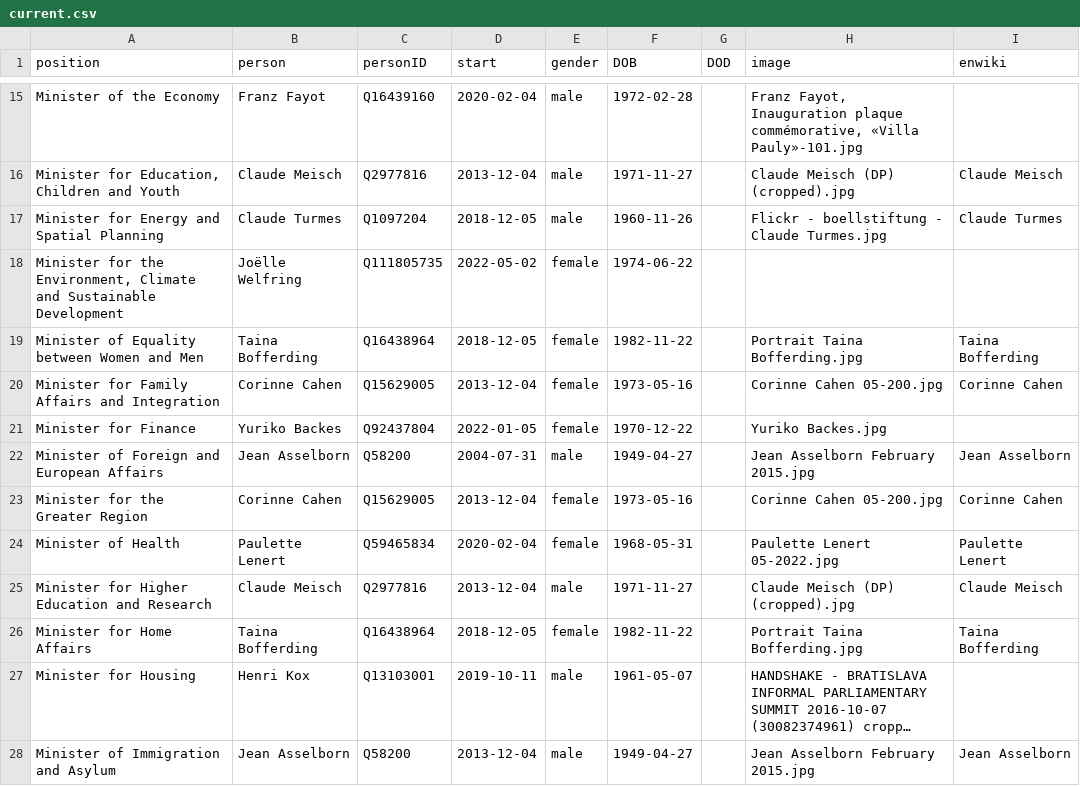
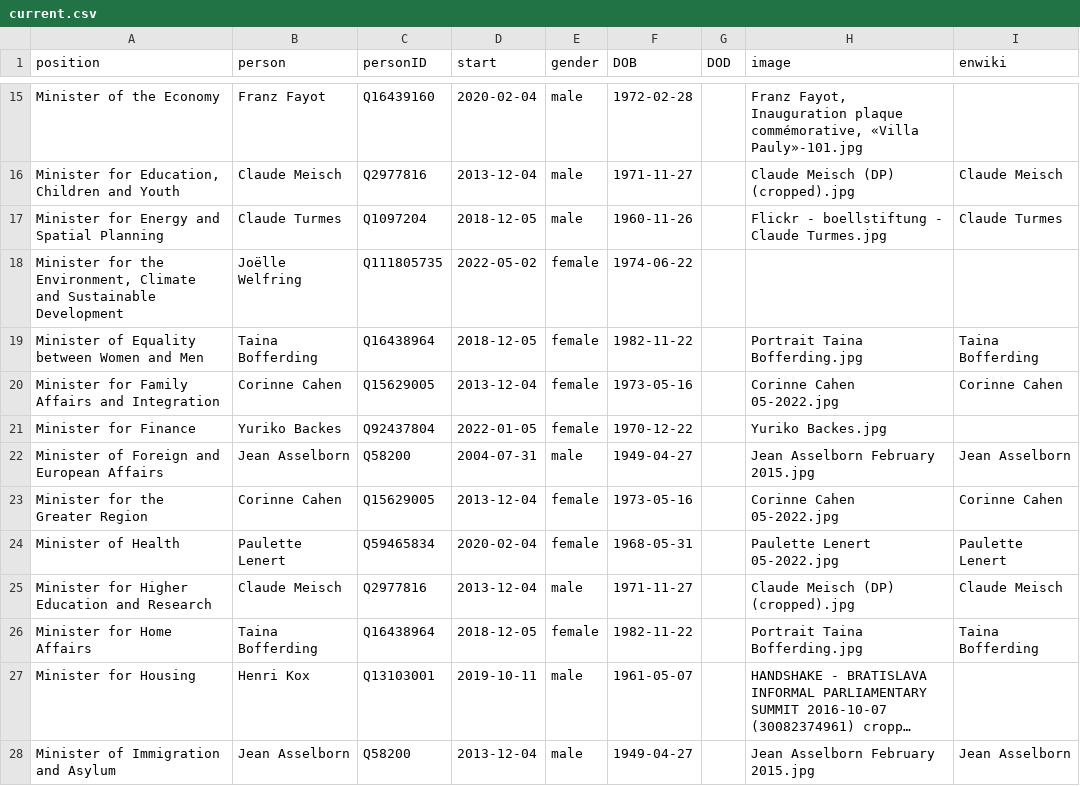
Before and after one commit to every-politician-scrapers/luxembourg-cabinet, a CSV file: html/current.csv, drawn as a sheet; only a part is shown, gaps mark what is left out; long unchanged cells end in ….

```diff
--- a/html/current.csv
+++ b/html/current.csv
@@ -19,6 +19,6 @@ Minister for Energy and Spatial Planning,Claude Turmes,Q1097204,2018-12-05,male,
 Minister of Equality between Women and Men,Taina Bofferding,Q16438964,2018-12-05,female,1982-11-22,,Portrait Taina Bofferding.jpg,Taina Bofferding
-Minister for Family Affairs and Integration,Corinne Cahen,Q15629005,2013-12-04,female,1973-05-16,,Corinne Cahen 05-200.jpg,Corinne Cahen
+Minister for Family Affairs and Integration,Corinne Cahen,Q15629005,2013-12-04,female,1973-05-16,,Corinne Cahen 05-2022.jpg,Corinne Cahen
 Minister for Finance,Yuriko Backes,Q92437804,2022-01-05,female,1970-12-22,,Yuriko Backes.jpg,
 Minister of Foreign and European Affairs,Jean Asselborn,Q58200,2004-07-31,male,1949-04-27,,Jean Asselborn February 2015.jpg,Jean Asselborn
-Minister for the Greater Region,Corinne Cahen,Q15629005,2013-12-04,female,1973-05-16,,Corinne Cahen 05-200.jpg,Corinne Cahen
+Minister for the Greater Region,Corinne Cahen,Q15629005,2013-12-04,female,1973-05-16,,Corinne Cahen 05-2022.jpg,Corinne Cahen
 Minister of Health,Paulette Lenert,Q59465834,2020-02-04,female,1968-05-31,,Paulette Lenert 05-2022.jpg,Paulette Lenert
```
Also changed, not shown: html/holders21.csv.
